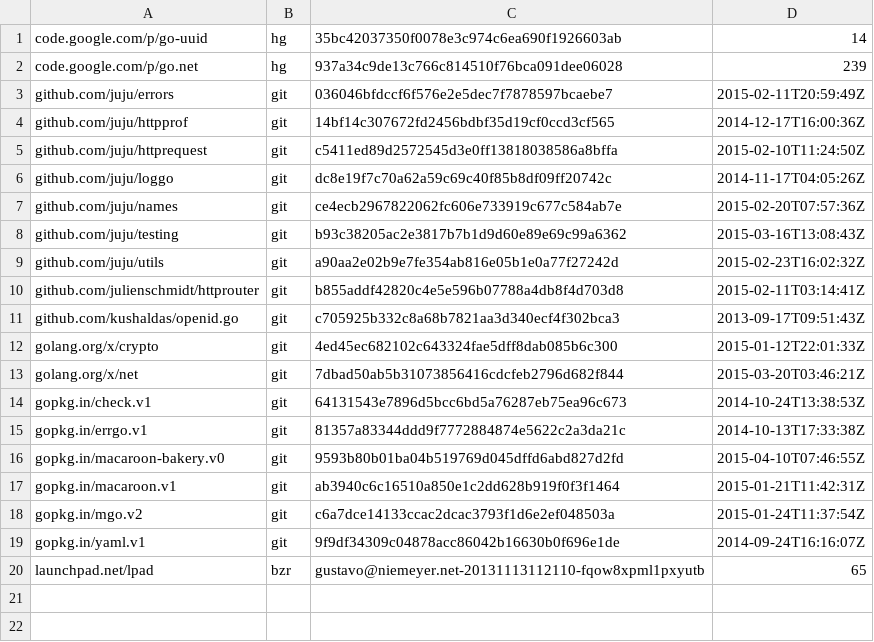
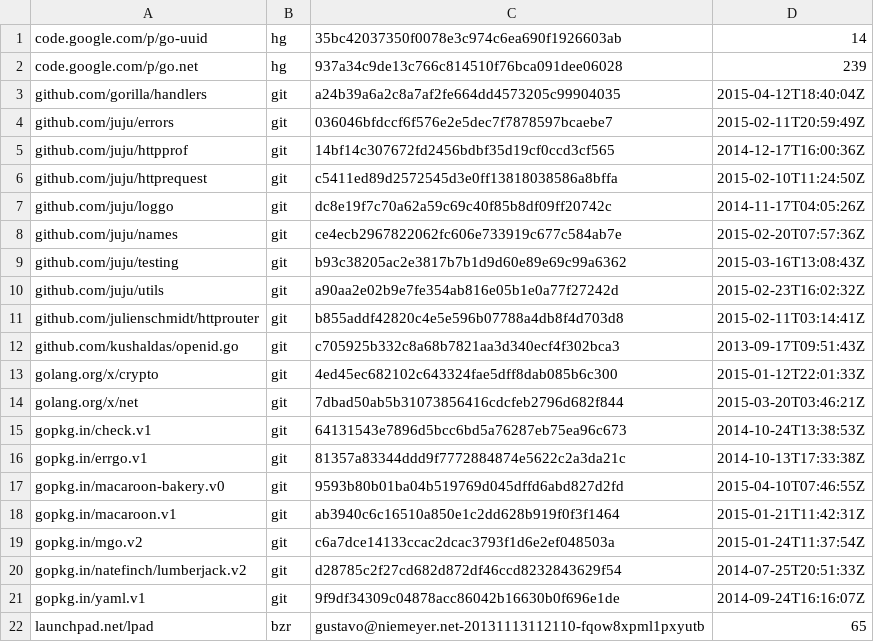
Before and after one commit to canonical/candid, a TSV file: dependencies.tsv, drawn as a sheet.

```diff
--- a/dependencies.tsv
+++ b/dependencies.tsv
@@ -2,2 +2,3 @@ code.google.com/p/go-uuid	hg	35bc42037350f0078e3c974c6ea690f1926603ab	14
 code.google.com/p/go.net	hg	937a34c9de13c766c814510f76bca091dee06028	239
+github.com/gorilla/handlers	git	a24b39a6a2c8a7af2fe664dd4573205c99904035	2015-04-12T18:40:04Z
 github.com/juju/errors	git	036046bfdccf6f576e2e5dec7f7878597bcaebe7	2015-02-11T20:59:49Z
@@ -18,2 +19,3 @@ gopkg.in/macaroon.v1	git	ab3940c6c16510a850e1c2dd628b919f0f3f1464	2015-01-21T11:
 gopkg.in/mgo.v2	git	c6a7dce14133ccac2dcac3793f1d6e2ef048503a	2015-01-24T11:37:54Z
+gopkg.in/natefinch/lumberjack.v2	git	d28785c2f27cd682d872df46ccd8232843629f54	2014-07-25T20:51:33Z
 gopkg.in/yaml.v1	git	9f9df34309c04878acc86042b16630b0f696e1de	2014-09-24T16:16:07Z
```
Also changed, not shown: 3 other files.
